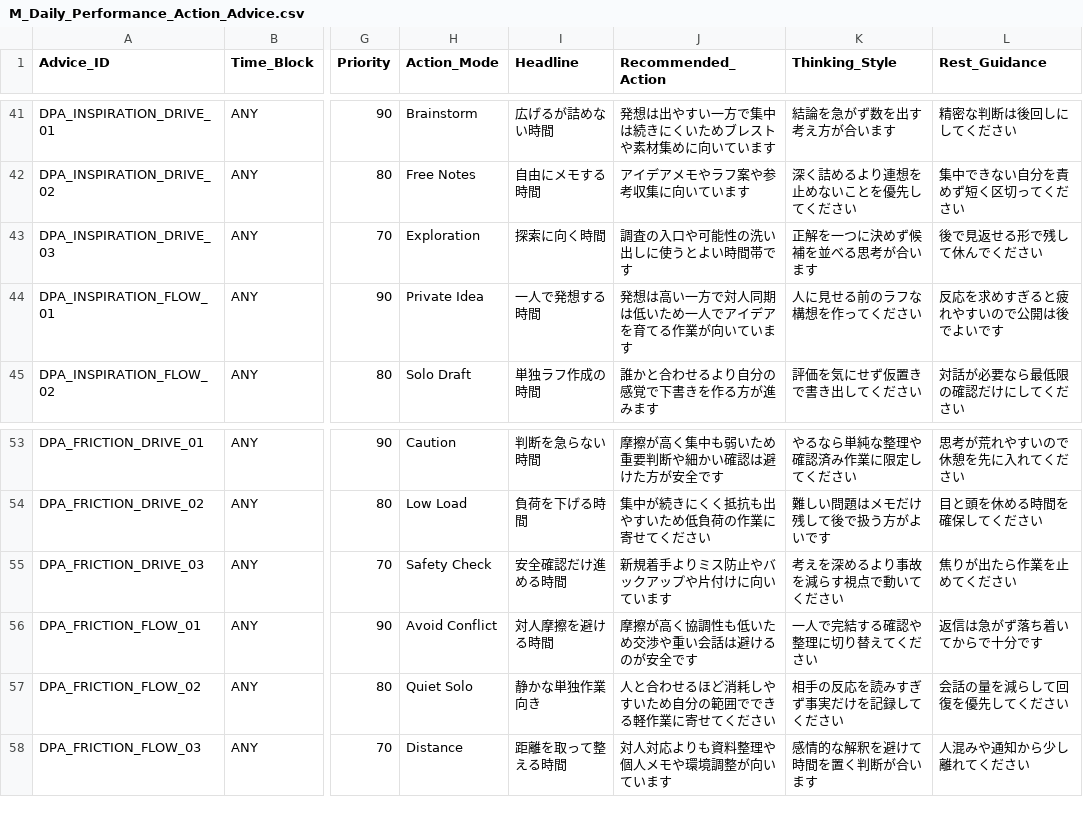
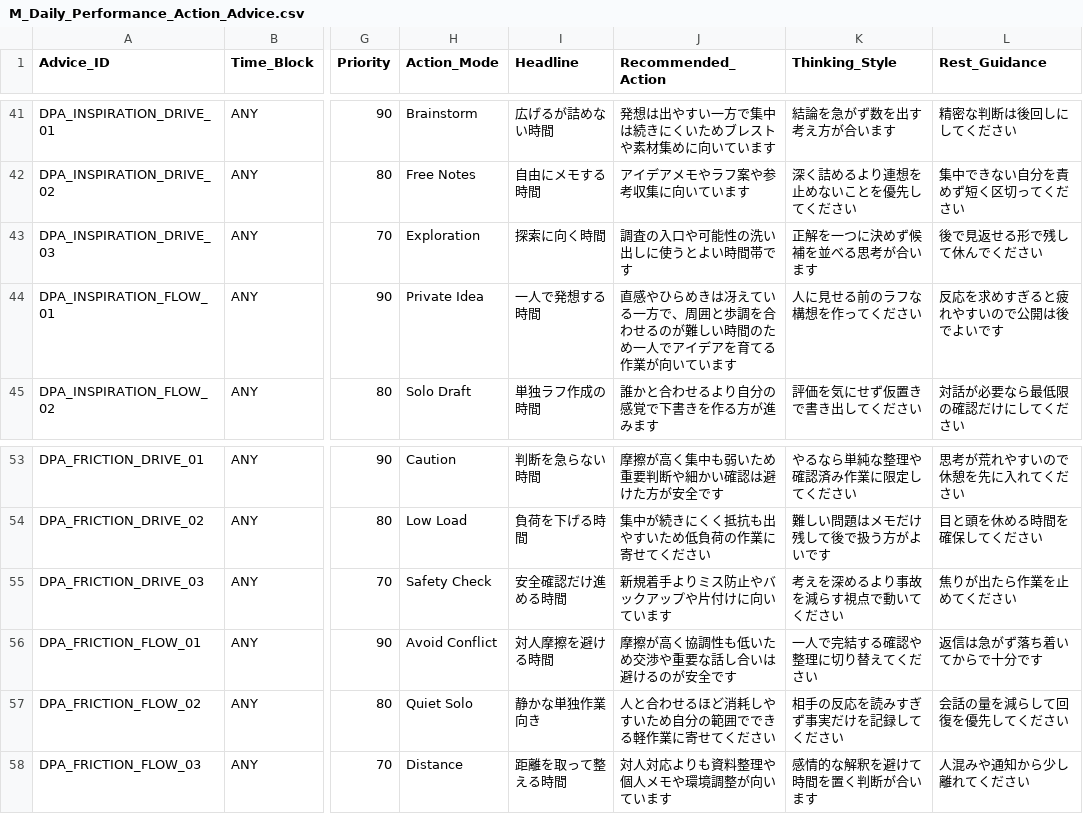
Before and after one commit to moriizumi0826-create/astrology-ai-project, a CSV file: database/M_Daily_Performance_Action_Advice.csv, drawn as a sheet; only a part is shown, gaps mark what is left out; the diff covers the shown part only; the diff names each change by its address in the sheet, - before the commit and + after, or states it on an @@ line.

Commit message:
Update daily performance action advice master

```diff
--- a/database/M_Daily_Performance_Action_Advice.csv
+++ b/database/M_Daily_Performance_Action_Advice.csv
-J44 (Recommended_Action): 発想は高い一方で対人同期は低いため一人…
+J44 (Recommended_Action): 直感やひらめきは冴えている一方で、周囲と歩調を合わせるのが難しい時間のため一人…
-J56 (Recommended_Action): 摩擦が高く協調性も低いため交渉や重い会話は避けるのが安全です
+J56 (Recommended_Action): 摩擦が高く協調性も低いため交渉や重要な話し合いは避けるのが安全です
```
Also changed, not shown: 23 edited cells elsewhere in this file.
